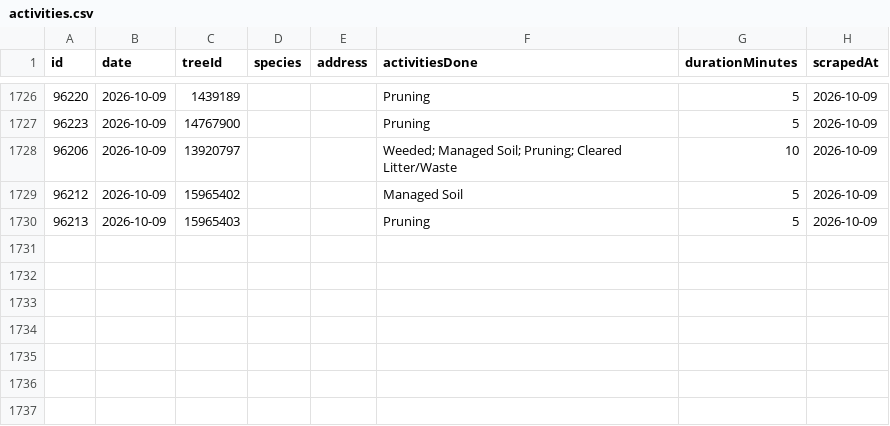
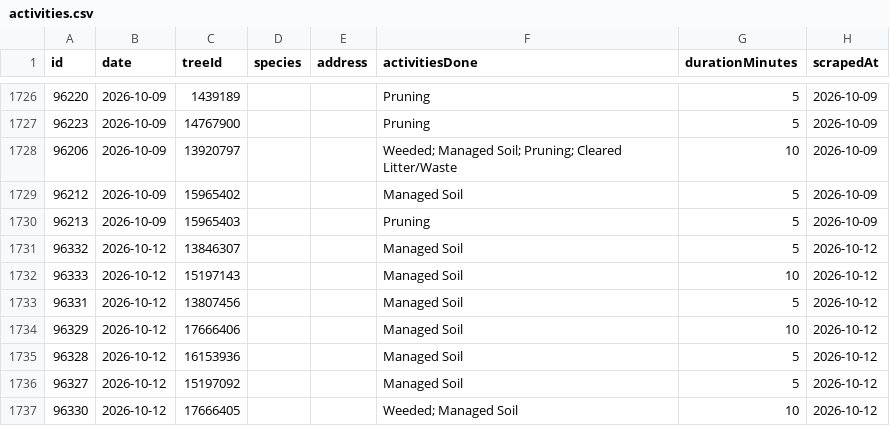
Before and after one commit to hadas-lesecologycenter/nyc-tree-dashboard, a CSV file: data/activities.csv, drawn as a sheet; only a part is shown, gaps mark what is left out; the diff names each change by its address in the sheet, - before the commit and + after, or states it on an @@ line.

Commit message:
Sync 2026-10-12 (+7 activities)

```diff
--- a/data/activities.csv
+++ b/data/activities.csv
+row 1731: 96332 | 2026-10-12 | 13846307 |  |  | Managed Soil | 5 | 2026-10-12
+row 1732: 96333 | 2026-10-12 | 15197143 |  |  | Managed Soil | 10 | 2026-10-12
+row 1733: 96331 | 2026-10-12 | 13807456 |  |  | Managed Soil | 5 | 2026-10-12
+row 1734: 96329 | 2026-10-12 | 17666406 |  |  | Managed Soil | 10 | 2026-10-12
+row 1735: 96328 | 2026-10-12 | 16153936 |  |  | Managed Soil | 5 | 2026-10-12
+row 1736: 96327 | 2026-10-12 | 15197092 |  |  | Managed Soil | 5 | 2026-10-12
+row 1737: 96330 | 2026-10-12 | 17666405 |  |  | Weeded; Managed Soil | 10 | 2026-10-12
```
